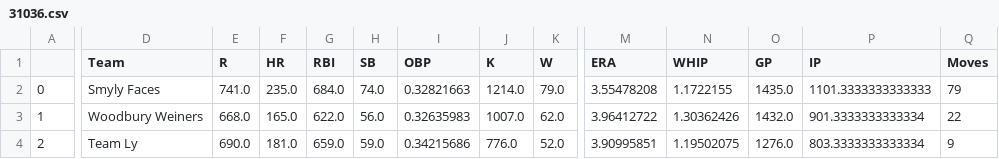
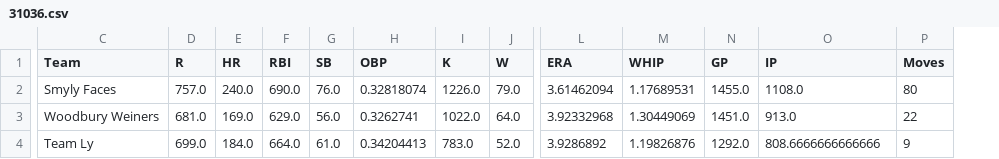
Before and after one commit to carlosurace/DashCOchristmas, a CSV file: BaseballStandings/31036.csv, drawn as a sheet; only a part is shown, gaps mark what is left out; removed rows and columns are numbered as before the commit, all else as after; the diff covers the shown part only; the diff names each change by its address in the sheet, - before the commit and + after, or states it on an @@ line.

```diff
--- a/BaseballStandings/31036.csv
+++ b/BaseballStandings/31036.csv
-column A, rows 2-4: 0 | 1 | 2
-D2 (R): 741.0
+D2 (R): 757.0
-E2 (HR): 235.0
+E2 (HR): 240.0
-F2 (RBI): 684.0
+F2 (RBI): 690.0
-G2 (SB): 74.0
+G2 (SB): 76.0
-H2 (OBP): 0.32821663
+H2 (OBP): 0.32818074
-I2 (K): 1214.0
+I2 (K): 1226.0
-L2 (ERA): 3.55478208
+L2 (ERA): 3.61462094
-M2 (WHIP): 1.1722155
+M2 (WHIP): 1.17689531
-N2 (GP): 1435.0
+N2 (GP): 1455.0
-O2 (IP): 1101.3333333333333
+O2 (IP): 1108.0
-P2 (Moves): 79
+P2 (Moves): 80
-D3 (R): 668.0
+D3 (R): 681.0
-E3 (HR): 165.0
+E3 (HR): 169.0
-F3 (RBI): 622.0
+F3 (RBI): 629.0
-H3 (OBP): 0.32635983
+H3 (OBP): 0.3262741
-I3 (K): 1007.0
+I3 (K): 1022.0
-J3 (W): 62.0
+J3 (W): 64.0
-L3 (ERA): 3.96412722
+L3 (ERA): 3.92332968
-M3 (WHIP): 1.30362426
+M3 (WHIP): 1.30449069
-N3 (GP): 1432.0
+N3 (GP): 1451.0
-O3 (IP): 901.3333333333334
+O3 (IP): 913.0
-D4 (R): 690.0
+D4 (R): 699.0
-E4 (HR): 181.0
+E4 (HR): 184.0
-F4 (RBI): 659.0
+F4 (RBI): 664.0
-G4 (SB): 59.0
+G4 (SB): 61.0
-H4 (OBP): 0.34215686
+H4 (OBP): 0.34204413
-I4 (K): 776.0
+I4 (K): 783.0
-L4 (ERA): 3.90995851
+L4 (ERA): 3.9286892
-M4 (WHIP): 1.19502075
+M4 (WHIP): 1.19826876
-N4 (GP): 1276.0
+N4 (GP): 1292.0
-O4 (IP): 803.3333333333334
+O4 (IP): 808.6666666666666
```
Also changed, not shown: 97 edited cells elsewhere in this file, BaseballStandings/12848.csv, BaseballStandings/4575.csv, 16 other files.
